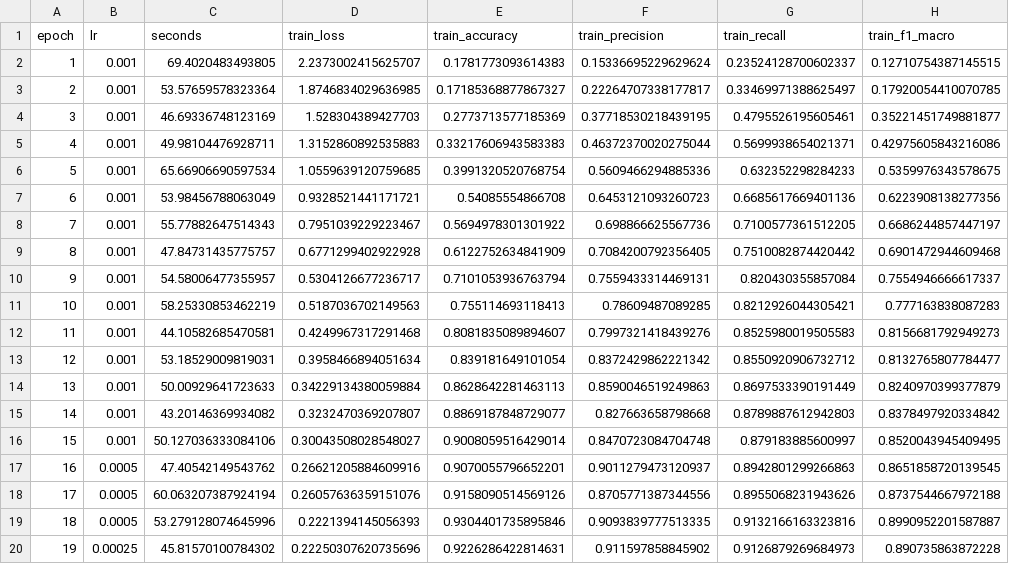
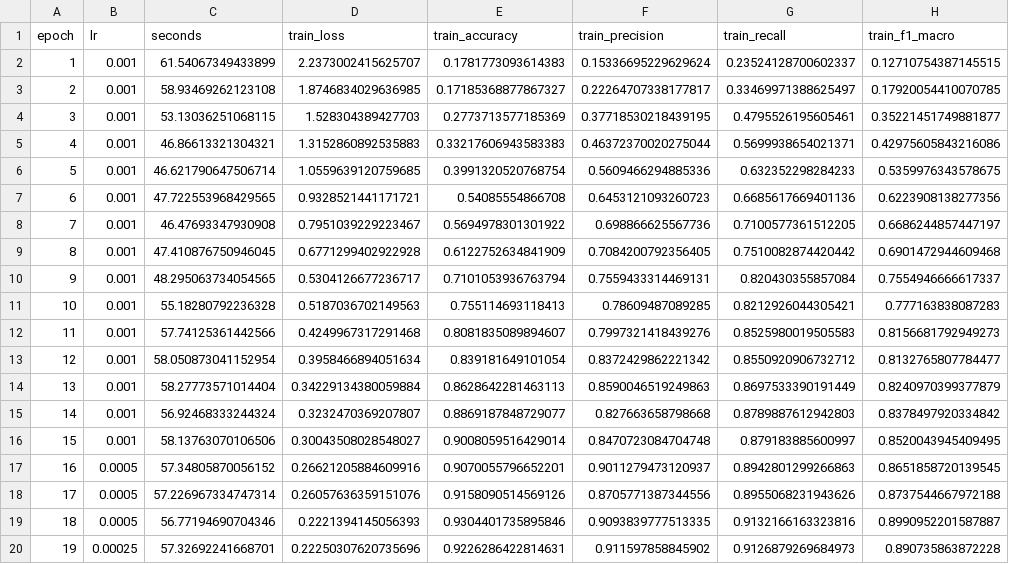
Before and after one commit to philani-kubeka/CybersecurityThreatClassifier, a CSV file: outputs/metrics_log.csv, drawn as a sheet; only a part is shown; the diff names each change by its address in the sheet, - before the commit and + after, or states it on an @@ line.

Commit message:
feat: XAI, error analysis, final run outputs

```diff
--- a/outputs/metrics_log.csv
+++ b/outputs/metrics_log.csv
-C2 (seconds): 69.4020483493805
+C2 (seconds): 61.54067349433899
-C3 (seconds): 53.57659578323364
+C3 (seconds): 58.93469262123108
-C4 (seconds): 46.69336748123169
+C4 (seconds): 53.13036251068115
-C5 (seconds): 49.98104476928711
+C5 (seconds): 46.86613321304321
-C6 (seconds): 65.66906690597534
+C6 (seconds): 46.621790647506714
-C7 (seconds): 53.98456788063049
+C7 (seconds): 47.722553968429565
-C8 (seconds): 55.77882647514343
+C8 (seconds): 46.47693347930908
-C9 (seconds): 47.84731435775757
+C9 (seconds): 47.410876750946045
-C10 (seconds): 54.58006477355957
+C10 (seconds): 48.295063734054565
-C11 (seconds): 58.25330853462219
+C11 (seconds): 55.18280792236328
-C12 (seconds): 44.10582685470581
+C12 (seconds): 57.74125361442566
-C13 (seconds): 53.18529009819031
+C13 (seconds): 58.050873041152954
-C14 (seconds): 50.00929641723633
+C14 (seconds): 58.27773571014404
-C15 (seconds): 43.20146369934082
+C15 (seconds): 56.92468333244324
-C16 (seconds): 50.127036333084106
+C16 (seconds): 58.13763070106506
-C17 (seconds): 47.40542149543762
+C17 (seconds): 57.34805870056152
-C18 (seconds): 60.063207387924194
+C18 (seconds): 57.226967334747314
-C19 (seconds): 53.279128074645996
+C19 (seconds): 56.77194690704346
-C20 (seconds): 45.81570100784302
+C20 (seconds): 57.32692241668701
```
Also changed, not shown: 4 other files.
